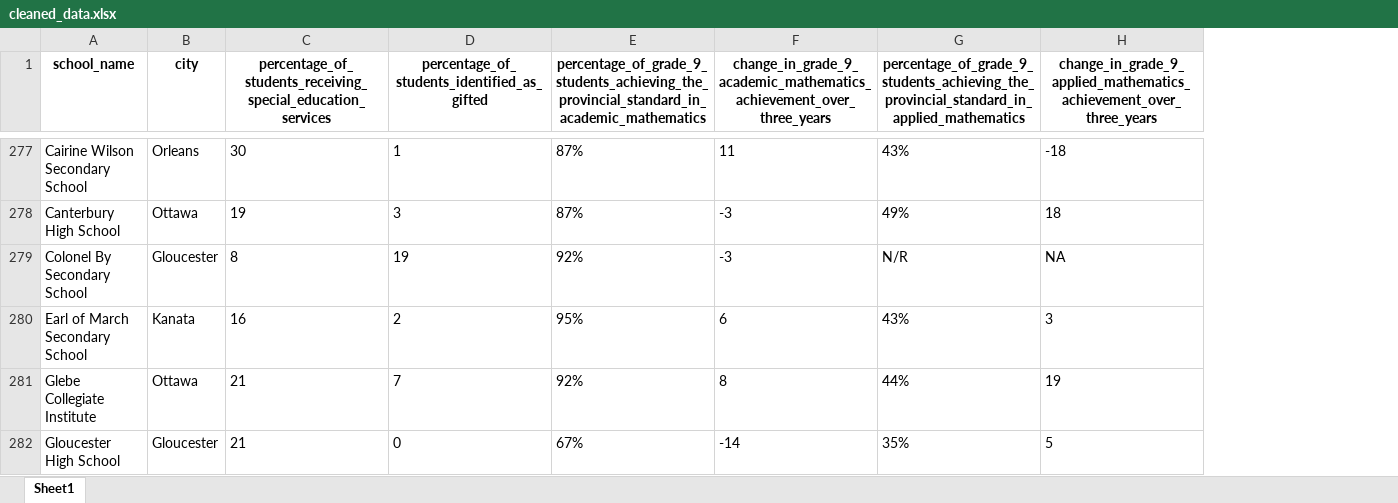
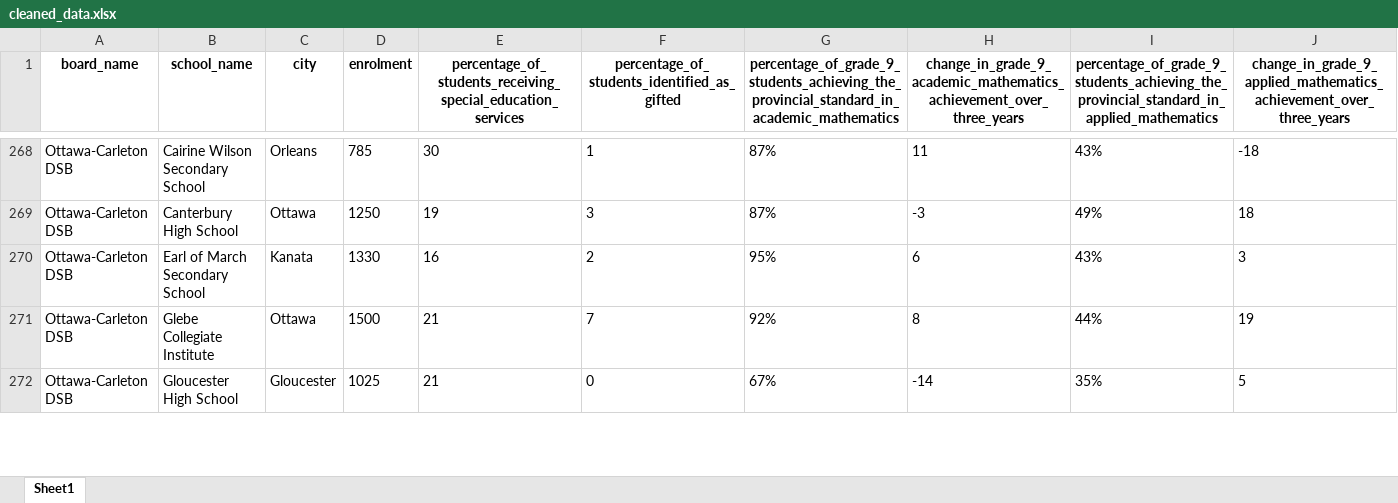
Before and after one commit to lwm20002000/ontario-secondary-school-performance-factors-proposal, an Excel workbook: outputs/data/cleaned_data.xlsx, sheet Sheet1, drawn as a sheet; only a part is shown, gaps mark what is left out; values as stored, in another font and other column widths than the file's, no borders; removed rows and columns are numbered as before the commit, all else as after; rows hold the shown columns only; the diff covers the shown part only; the diff names each change by its address in the sheet, - before the commit and + after, or states it on an @@ line.

Commit message:
Updated tidyverse row filters/column selections
This was to remove the last of the N/A's, N/R's, N/D's,
brought back enrolment and board name cols.

```diff
--- a/outputs/data/cleaned_data.xlsx (sheet Sheet1)
+++ b/outputs/data/cleaned_data.xlsx (sheet Sheet1)
+column A (board_name), rows 268-272: all Ottawa-Carleton DSB
+column D (enrolment), rows 268-272: 785 | 1250 | 1330 | 1500 | 1025
-row 279: Colonel By Secondary School | Gloucester | 8 | 19 | 92% | -3 | N/R | NA
```
Also changed, not shown: 26 removed rows elsewhere in this sheet, 1 other file.
